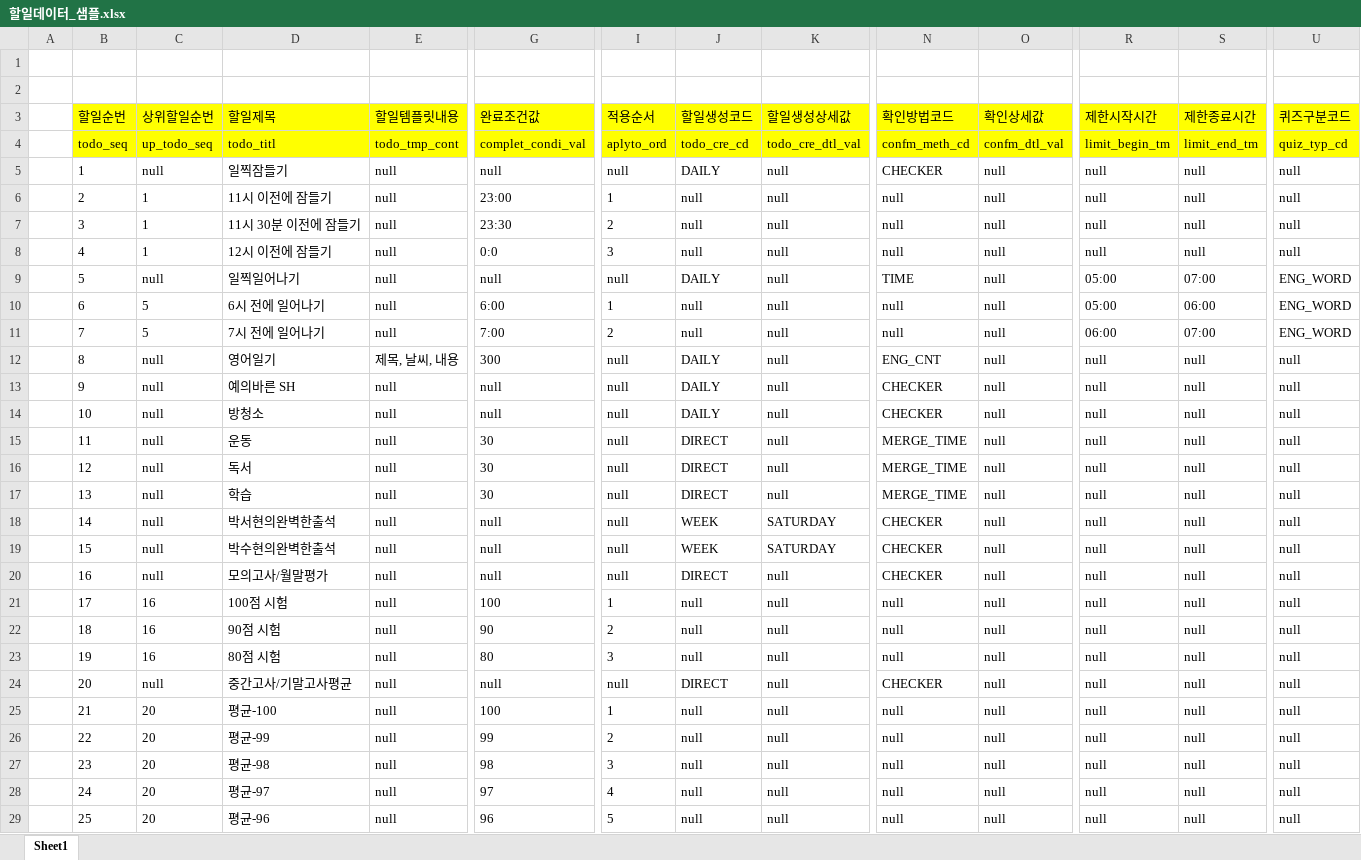
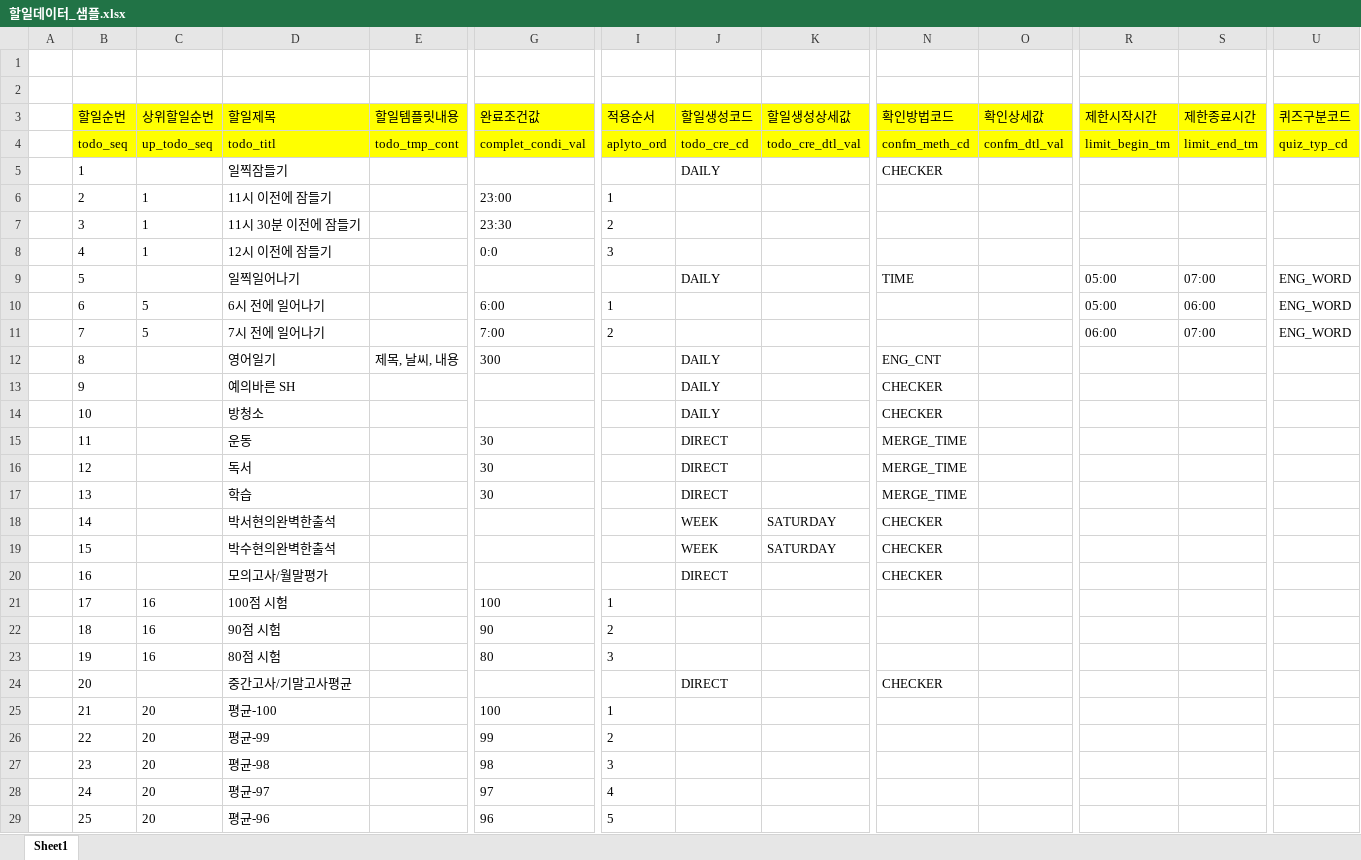
Before and after one commit to fishingday/BaseCore, an Excel workbook: BaseCore/doc/할일데이터_샘플.xlsx, sheet Sheet1, drawn as a sheet; only a part is shown, gaps mark what is left out; values as stored, in another font and other column widths than the file's, no borders; charts and pictures not drawn; the diff covers the shown part only; the diff names each change by its address in the sheet, - before the commit and + after, or states it on an @@ line.

Commit message:
화이딩

```diff
--- a/BaseCore/doc/할일데이터_샘플.xlsx (sheet Sheet1)
+++ b/BaseCore/doc/할일데이터_샘플.xlsx (sheet Sheet1)
-C5 (상위할일순번): null
+C5 (상위할일순번): (empty)
-E5:E11 (할일템플릿내용): null
+E5:E11 (할일템플릿내용): (empty)
-G5 (완료조건값): null
+G5 (완료조건값): (empty)
-I5 (적용순서): null
+I5 (적용순서): (empty)
-K5:K17 (할일생성상세값): null
+K5:K17 (할일생성상세값): (empty)
-O5:O29 (확인상세값): null
+O5:O29 (확인상세값): (empty)
-R5:R8 (제한시작시간): null
+R5:R8 (제한시작시간): (empty)
-S5:S8 (제한종료시간): null
+S5:S8 (제한종료시간): (empty)
-U5:U8 (퀴즈구분코드): null
+U5:U8 (퀴즈구분코드): (empty)
-J6:J8 (할일생성코드): null
+J6:J8 (할일생성코드): (empty)
-N6:N8 (확인방법코드): null
+N6:N8 (확인방법코드): (empty)
-C9 (상위할일순번): null
+C9 (상위할일순번): (empty)
-G9 (완료조건값): null
+G9 (완료조건값): (empty)
-I9 (적용순서): null
+I9 (적용순서): (empty)
-J10:J11 (할일생성코드): null
+J10:J11 (할일생성코드): (empty)
-N10:N11 (확인방법코드): null
+N10:N11 (확인방법코드): (empty)
-C12:C20 (상위할일순번): null
+C12:C20 (상위할일순번): (empty)
-I12:I20 (적용순서): null
+I12:I20 (적용순서): (empty)
-R12:R29 (제한시작시간): null
+R12:R29 (제한시작시간): (empty)
-S12:S29 (제한종료시간): null
+S12:S29 (제한종료시간): (empty)
-U12:U29 (퀴즈구분코드): null
+U12:U29 (퀴즈구분코드): (empty)
-E13:E29 (할일템플릿내용): null
+E13:E29 (할일템플릿내용): (empty)
-G13:G14 (완료조건값): null
+G13:G14 (완료조건값): (empty)
-G18:G20 (완료조건값): null
+G18:G20 (완료조건값): (empty)
-K20:K29 (할일생성상세값): null
+K20:K29 (할일생성상세값): (empty)
-J21:J23 (할일생성코드): null
+J21:J23 (할일생성코드): (empty)
-N21:N23 (확인방법코드): null
+N21:N23 (확인방법코드): (empty)
-C24 (상위할일순번): null
+C24 (상위할일순번): (empty)
-G24 (완료조건값): null
+G24 (완료조건값): (empty)
-I24 (적용순서): null
+I24 (적용순서): (empty)
-J25:J29 (할일생성코드): null
+J25:J29 (할일생성코드): (empty)
-N25:N29 (확인방법코드): null
+N25:N29 (확인방법코드): (empty)
```
Also changed, not shown: 8 edited cells elsewhere in this sheet, charts or pictures.
